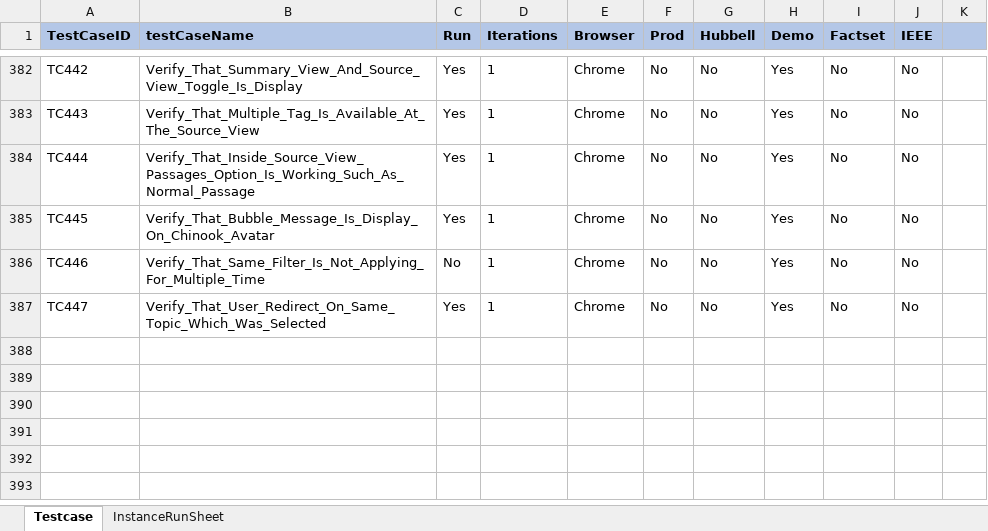
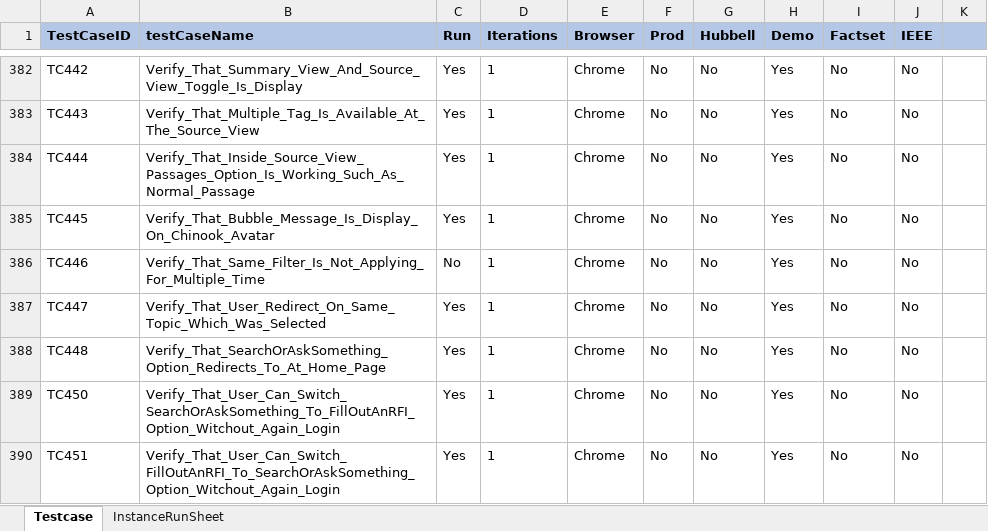
Before and after one commit to ReepuShah/Automation-UI, an Excel workbook: RunManager.xlsm, sheet Testcase, drawn as a sheet; only a part is shown, gaps mark what is left out; values as stored, in another font and other column widths than the file's, no borders; the diff names each change by its address in the sheet, - before the commit and + after, or states it on an @@ line.

```diff
--- a/RunManager.xlsm (sheet Testcase)
+++ b/RunManager.xlsm (sheet Testcase)
+row 388: TC448 | Verify_That_SearchOrAskSomething_Option_Redirects_To_At_Home_Page | Yes | 1 | Chrome | No | No | Yes | No | No
+row 389: TC450 | Verify_That_User_Can_Switch_SearchOrAskSomething_To_FillOutAnRFI_Option_Witchout_Again_Login | Yes | 1 | Chrome | No | No | Yes | No | No
+row 390: TC451 | Verify_That_User_Can_Switch_FillOutAnRFI_To_SearchOrAskSomething_Option_Witchout_Again_Login | Yes | 1 | Chrome | No | No | Yes | No | No
```
Also changed, not shown: sheet InstanceRunSheet, QA_TestData.xlsx, 14 other files.
